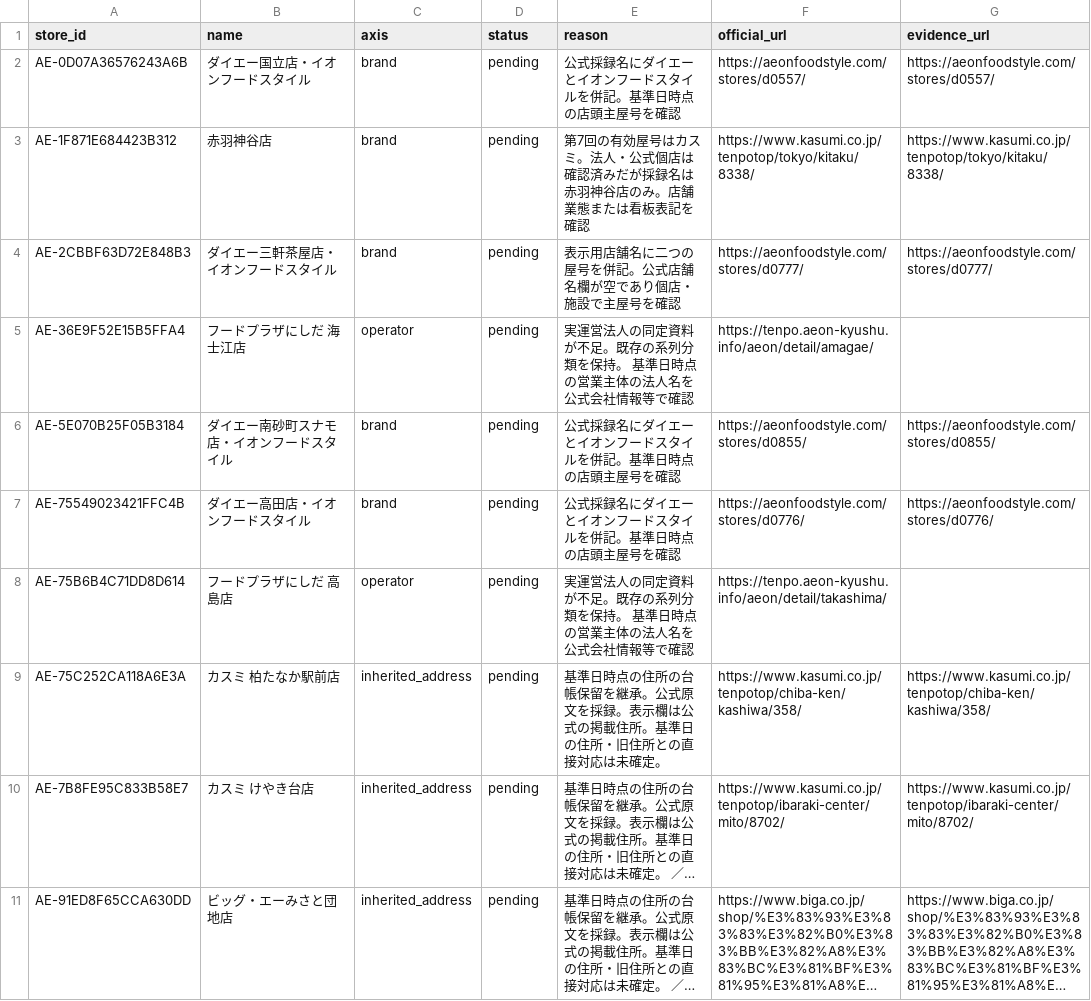
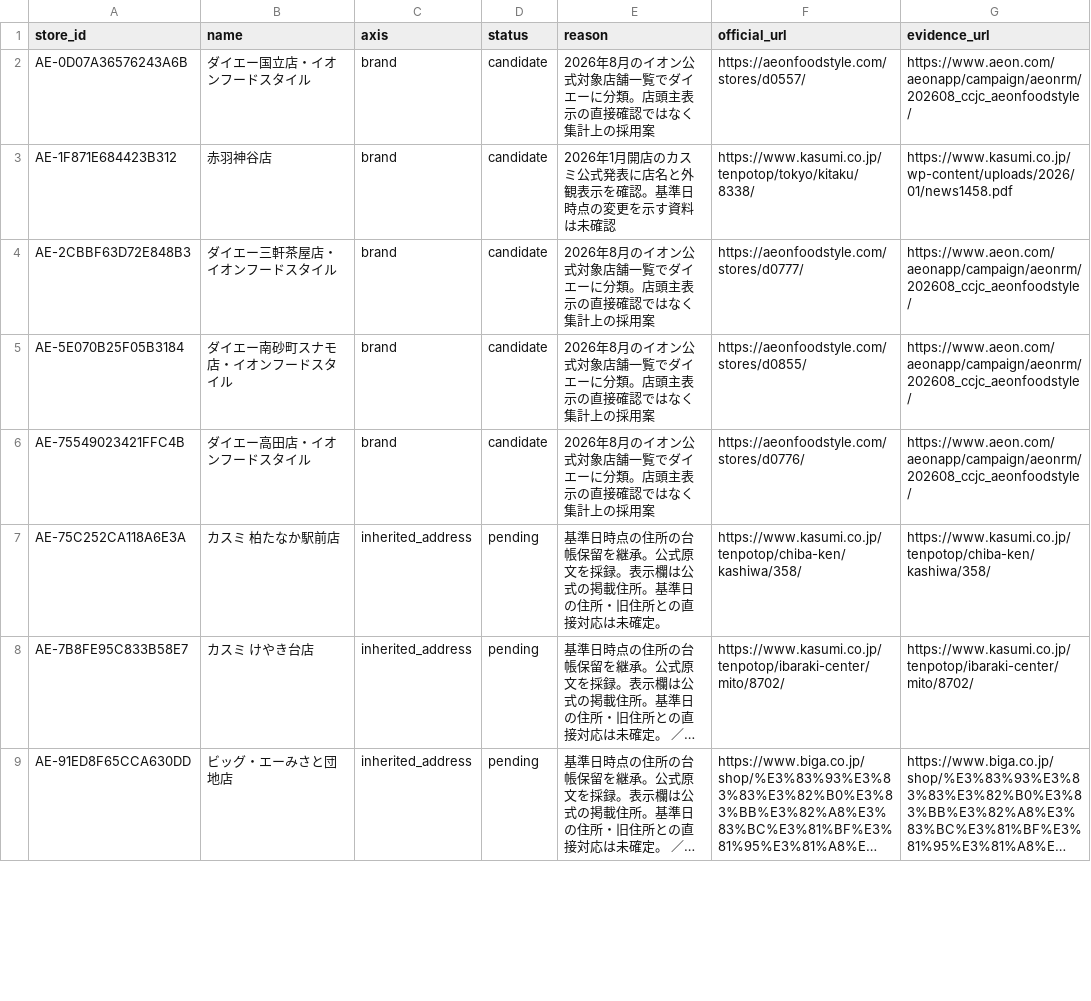
Before and after one commit to Kussoon/kussoon.github.io, a CSV file: v2/verification/aeon-municipality-distribution-data-v0.1/generated/audit/individual-followup.csv, drawn as a sheet; only a part is shown; long unchanged cells end in …; the diff covers the shown part only.

Commit message:
Review AEON municipality distribution classifications

```diff
--- a/v2/verification/aeon-municipality-distribution-data-v0.1/generated/audit/individual-followup.csv
+++ b/v2/verification/aeon-municipality-distribution-data-v0.1/generated/audit/individual-followup.csv
@@ -1,9 +1,7 @@
 store_id,name,axis,status,reason,official_url,evidence_url
-AE-0D07A36576243A6B,ダイエー国立店・イオンフードスタイル,brand,pending,公式採録名にダイエーとイオンフードスタイルを併記。基準日時点の店頭主屋号を確認,https://aeonfoodstyle.com/stores/d0557/,https://aeonfoodstyle.com/stores/d0557/
-AE-1F871E684423B312,赤羽神谷店,brand,pending,第7回の有効屋号はカスミ。法人・公式個店は確認済みだが採録名は赤羽神谷店のみ。店舗業態または看板表記を確認,https://www.kasumi.co.jp/tenpotop/tokyo/kitaku/8338/,https://www.kasumi.co.jp/tenpotop/tokyo/kitaku/8338/
-AE-2CBBF63D72E848B3,ダイエー三軒茶屋店・イオンフードスタイル,brand,pending,表示用店舗名に二つの屋号を併記。公式店舗名欄が空であり個店・施設で主屋号を確認,https://aeonfoodstyle.com/stores/d0777/,https://aeonfoodstyle.com/stores/d0777/
-AE-36E9F52E15B5FFA4,フードプラザにしだ 海士江店,operator,pending,実運営法人の同定資料が不足。既存の系列分類を保持。 基準日時点の営業主体の法人名を公式会社情報等で確認,https://tenpo.aeon-kyushu.info/aeon/detail/amagae/,
-AE-5E070B25F05B3184,ダイエー南砂町スナモ店・イオンフードスタイル,brand,pending,公式採録名にダイエーとイオンフードスタイルを併記。基準日時点の店頭主屋号を確認,https://aeonfoodstyle.com/stores/d0855/,https://aeonfoodstyle.com/stores/d0855/
-AE-75549023421FFC4B,ダイエー高田店・イオンフードスタイル,brand,pending,公式採録名にダイエーとイオンフードスタイルを併記。基準日時点の店頭主屋号を確認,https://aeonfoodstyle.com/stores/d0776/,https://aeonfoodstyle.com/stores/d0776/
-AE-75B6B4C71DD8D614,フードプラザにしだ 高島店,operator,pending,実運営法人の同定資料が不足。既存の系列分類を保持。 基準日時点の営業主体の法人名を公式会社情報等で確認,https://tenpo.aeon-kyushu.info/aeon/detail/takashima/,
+AE-0D07A36576243A6B,ダイエー国立店・イオンフードスタイル,brand,candidate,2026年8月のイオン公式対象店舗一覧でダイエーに分類。店頭主表示の直接確認ではなく集計上の採用案,https://aeonfoodstyle.com/stores/d0557/,https://www.aeon.com/aeonapp/campaign/aeonrm/202608_ccjc_aeonfoodstyle/
+AE-1F871E684423B312,赤羽神谷店,brand,candidate,2026年1月開店のカスミ公式発表に店名と外観表示を確認。基準日時点の変更を示す資料は未確認,https://www.kasumi.co.jp/tenpotop/tokyo/kitaku/8338/,https://www.kasumi.co.jp/wp-content/uploads/2026/01/news1458.pdf
+AE-2CBBF63D72E848B3,ダイエー三軒茶屋店・イオンフードスタイル,brand,candidate,2026年8月のイオン公式対象店舗一覧でダイエーに分類。店頭主表示の直接確認ではなく集計上の採用案,https://aeonfoodstyle.com/stores/d0777/,https://www.aeon.com/aeonapp/campaign/aeonrm/202608_ccjc_aeonfoodstyle/
+AE-5E070B25F05B3184,ダイエー南砂町スナモ店・イオンフードスタイル,brand,candidate,2026年8月のイオン公式対象店舗一覧でダイエーに分類。店頭主表示の直接確認ではなく集計上の採用案,https://aeonfoodstyle.com/stores/d0855/,https://www.aeon.com/aeonapp/campaign/aeonrm/202608_ccjc_aeonfoodstyle/
+AE-75549023421FFC4B,ダイエー高田店・イオンフードスタイル,brand,candidate,2026年8月のイオン公式対象店舗一覧でダイエーに分類。店頭主表示の直接確認ではなく集計上の採用案,https://aeonfoodstyle.com/stores/d0776/,https://www.aeon.com/aeonapp/campaign/aeonrm/202608_ccjc_aeonfoodstyle/
 AE-75C252CA118A6E3A,カスミ 柏たなか駅前店,inherited_address,pending,基準日時点の住所の台帳保留を継承。公式原文を採録。表示欄は公式の掲載住所。基準日の住所・旧住所との直接対応は未確定。,https://www.kasumi.co.jp/tenpotop/chiba-ken/kashiwa/358/,https://www.kasumi.co.jp/tenpotop/chiba-ken/kashiwa/358/
```
Also changed, not shown: 1 removed row and 5 edited cells elsewhere in this file, v2/verification/aeon-municipality-distribution-data-v0.1/brand-overrides.csv, v2/verification/aeon-municipality-distribution-data-v0.1/generated/audit/brand-change-candidates.csv, 22 other files.
